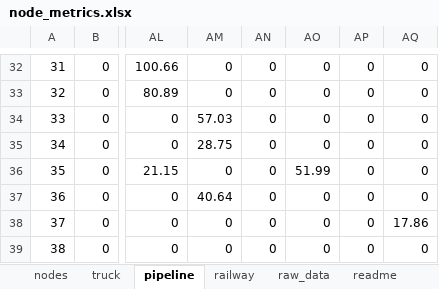
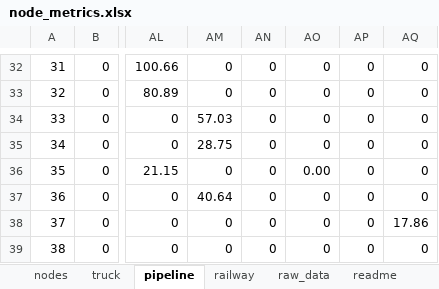
Before and after one commit to lucabert01/AdOpT-NET0_luca, an Excel workbook: southern_europe/italy_data/geographical_feature/node_metrics.xlsx, sheet pipeline, drawn as a sheet; only a part is shown, gaps mark what is left out; values as stored, in another font and other column widths than the file's, no borders; conditional formats not drawn; the diff names each change by its address in the sheet, - before the commit and + after, or states it on an @@ line.

Commit message:
eliminted arc 35->40 in pipeline

```diff
--- a/southern_europe/italy_data/geographical_feature/node_metrics.xlsx (sheet pipeline)
+++ b/southern_europe/italy_data/geographical_feature/node_metrics.xlsx (sheet pipeline)
-AO36: 51.99
+AO36: 0.00
```
